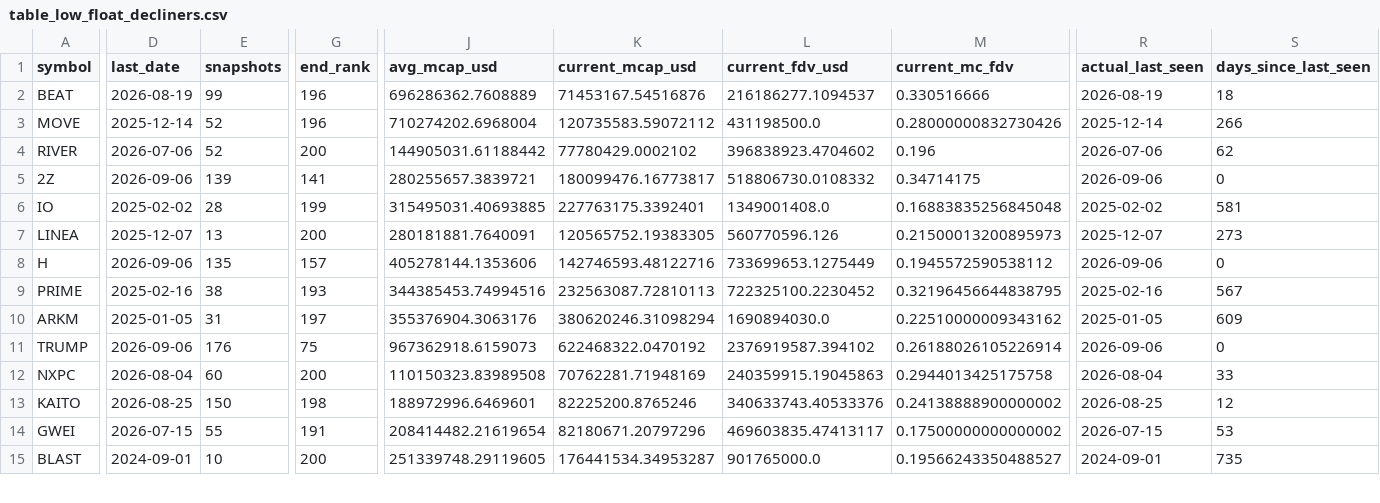
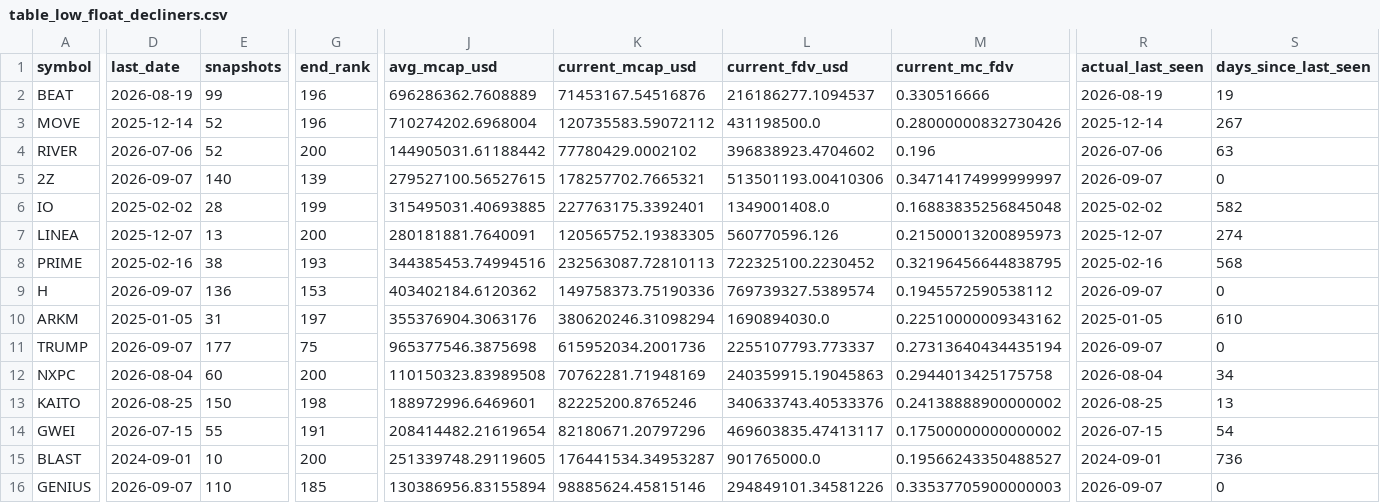
Before and after one commit to udipta-dev/rank-radar, a CSV file: data/out/table_low_float_decliners.csv, drawn as a sheet; only a part is shown, gaps mark what is left out; removed rows and columns are numbered as before the commit, all else as after; rows hold the shown columns only; the diff covers the shown part only; the diff names each change by its address in the sheet, - before the commit and + after, or states it on an @@ line.

```diff
--- a/data/out/table_low_float_decliners.csv
+++ b/data/out/table_low_float_decliners.csv
-S2 (days_since_last_seen): 18
+S2 (days_since_last_seen): 19
-S3 (days_since_last_seen): 266
+S3 (days_since_last_seen): 267
-S4 (days_since_last_seen): 62
+S4 (days_since_last_seen): 63
-D5 (last_date): 2026-09-06
+D5 (last_date): 2026-09-07
-E5 (snapshots): 139
+E5 (snapshots): 140
-G5 (end_rank): 141
+G5 (end_rank): 139
-J5 (avg_mcap_usd): 280255657.3839721
+J5 (avg_mcap_usd): 279527100.56527615
-K5 (current_mcap_usd): 180099476.16773817
+K5 (current_mcap_usd): 178257702.7665321
-L5 (current_fdv_usd): 518806730.0108332
+L5 (current_fdv_usd): 513501193.00410306
-M5 (current_mc_fdv): 0.34714175
+M5 (current_mc_fdv): 0.34714174999999997
-R5 (actual_last_seen): 2026-09-06
+R5 (actual_last_seen): 2026-09-07
-S6 (days_since_last_seen): 581
+S6 (days_since_last_seen): 582
-S7 (days_since_last_seen): 273
+S7 (days_since_last_seen): 274
-row 8: H | 2026-09-06 | 135 | 157 | 405278144.1353606 | 142746593.48122716 | 733699653.1275449 | 0.1945572590538112 | 2026-09-06 | 0
-S8 (days_since_last_seen): 567
+S8 (days_since_last_seen): 568
+row 9: H | 2026-09-07 | 136 | 153 | 403402184.6120362 | 149758373.75190336 | 769739327.5389574 | 0.1945572590538112 | 2026-09-07 | 0
-S10 (days_since_last_seen): 609
+S10 (days_since_last_seen): 610
-D11 (last_date): 2026-09-06
+D11 (last_date): 2026-09-07
-E11 (snapshots): 176
+E11 (snapshots): 177
-J11 (avg_mcap_usd): 967362918.6159073
+J11 (avg_mcap_usd): 965377546.3875698
-K11 (current_mcap_usd): 622468322.0470192
+K11 (current_mcap_usd): 615952034.2001736
-L11 (current_fdv_usd): 2376919587.394102
+L11 (current_fdv_usd): 2255107793.773337
-M11 (current_mc_fdv): 0.26188026105226914
+M11 (current_mc_fdv): 0.27313640434435194
-R11 (actual_last_seen): 2026-09-06
+R11 (actual_last_seen): 2026-09-07
-S12 (days_since_last_seen): 33
+S12 (days_since_last_seen): 34
-S13 (days_since_last_seen): 12
+S13 (days_since_last_seen): 13
-S14 (days_since_last_seen): 53
+S14 (days_since_last_seen): 54
-S15 (days_since_last_seen): 735
+S15 (days_since_last_seen): 736
+row 16: GENIUS | 2026-09-07 | 110 | 185 | 130386956.83155894 | 98885624.45815146 | 294849101.34581226 | 0.33537705900000003 | 2026-09-07 | 0
```
Also changed, not shown: 1 removed row and 42 edited cells elsewhere in this file, data/out/table_high_conviction_climbers.csv, data/out/table_overhang_risk.csv, 16 other files.
